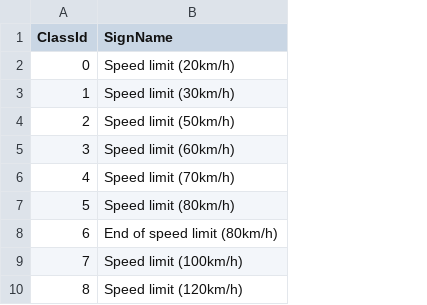
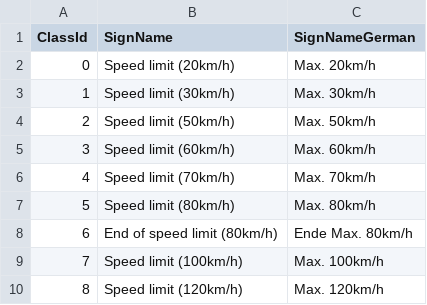
Before and after one commit to Marios007/VZE-Project, a CSV file: ki/input/labels/signnames.csv, drawn as a sheet; only a part is shown; the diff names each change by its address in the sheet, - before the commit and + after, or states it on an @@ line.

Commit message:
Translation German SignNames, Update Encoding

```diff
--- a/ki/input/labels/signnames.csv
+++ b/ki/input/labels/signnames.csv
+column C (SignNameGerman), rows 2-10: Max. 20km/h | Max. 30km/h | Max. 50km/h | Max. 60km/h | Max. 70km/h | Max. 80km/h | Ende Max. 80km/h | Max. 100km/h | Max. 120km/h
```
Also changed, not shown: 1 other file.
